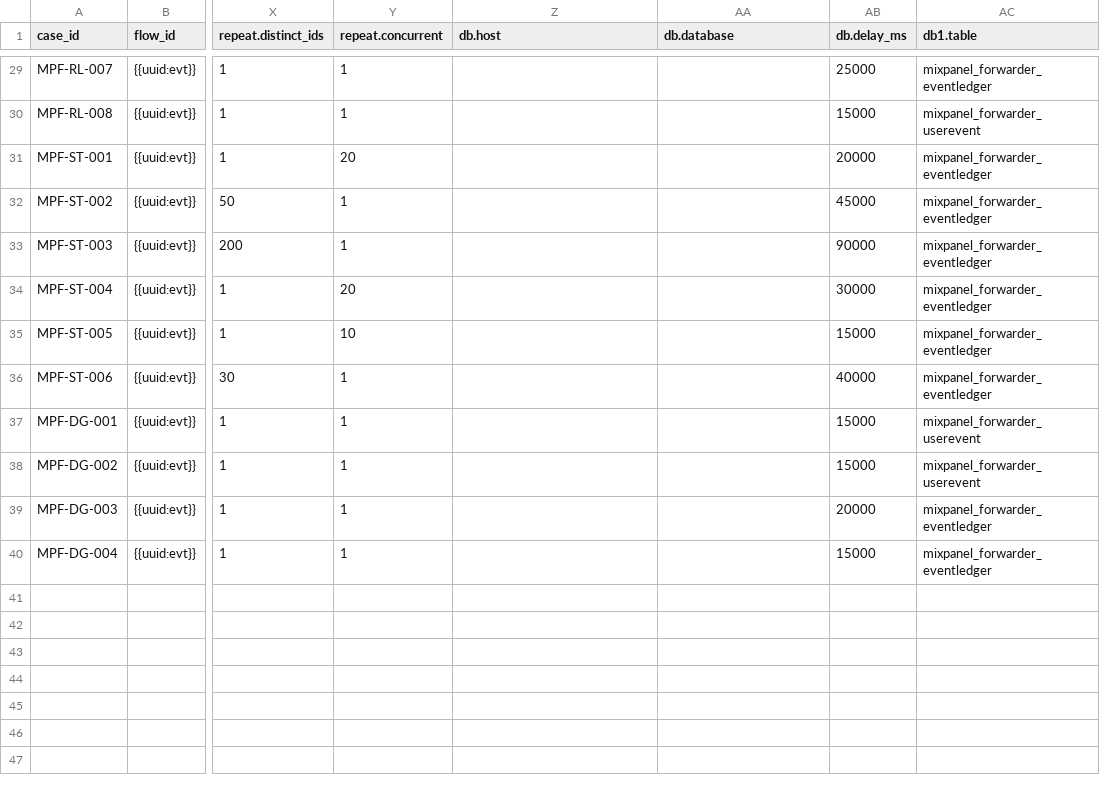
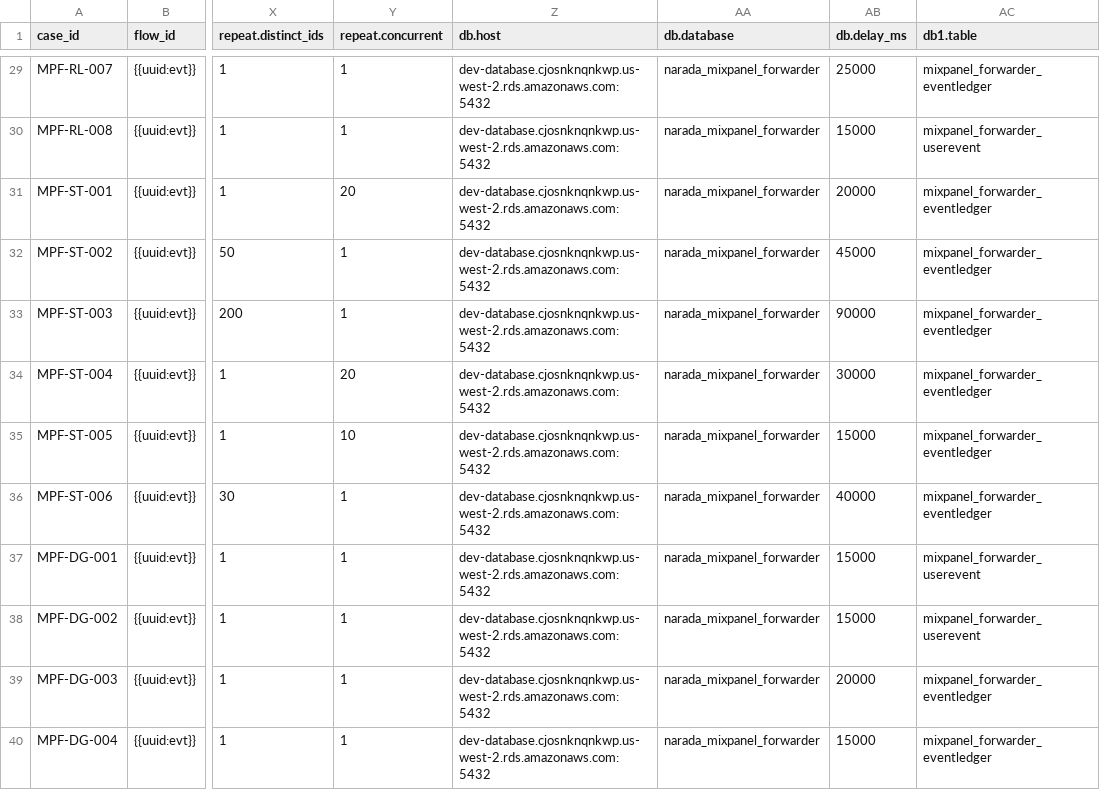
Before and after one commit to BrightMoney-AI/brightmoney-mock-uks, a CSV file: data/mixpanel_forwarder_cases.csv, drawn as a sheet; only a part is shown, gaps mark what is left out; the diff covers the shown part only; the diff names each change by its address in the sheet, - before the commit and + after, or states it on an @@ line.

Commit message:
Update mixpanel_forwarder_cases.csv to include database connection details and improve event handling scenarios

```diff
--- a/data/mixpanel_forwarder_cases.csv
+++ b/data/mixpanel_forwarder_cases.csv
-Z29:Z40 (db.host): (empty)
+Z29:Z40 (db.host): dev-database.cjosnknqnkwp.us-west-2.rds.amazonaws.com:5432
-AA29:AA40 (db.database): (empty)
+AA29:AA40 (db.database): narada_mixpanel_forwarder
```
Also changed, not shown: 52 edited cells elsewhere in this file.
